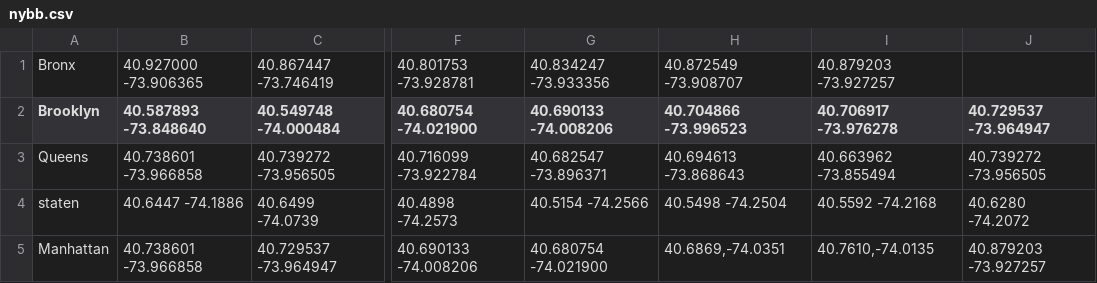
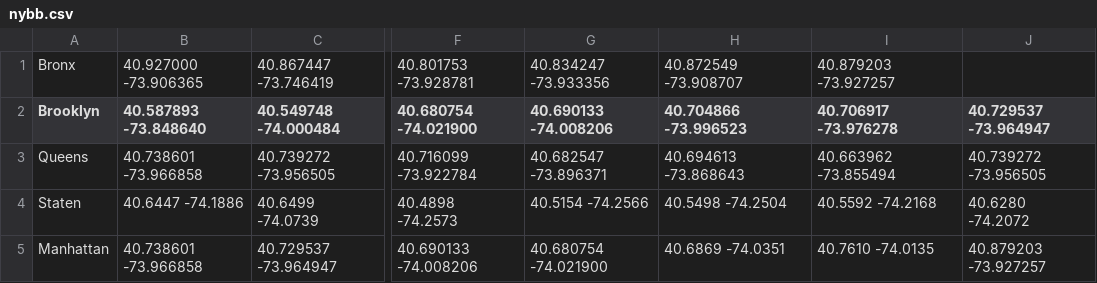
Before and after one commit to Ashleighbee/AI-HUB-Bestfit-Project, a CSV file: data/nybb.csv, drawn as a sheet; only a part is shown, gaps mark what is left out; the diff names each change by its address in the sheet, - before the commit and + after, or states it on an @@ line.

Commit message:
[Fix](data/nybb) Fix comma error

```diff
--- a/data/nybb.csv
+++ b/data/nybb.csv
-A4 (Brooklyn): staten
+A4 (Brooklyn): Staten
-H5 (40.704866 -73.996523): 40.6869,-74.0351
+H5 (40.704866 -73.996523): 40.6869 -74.0351
-I5 (40.706917 -73.976278): 40.7610,-74.0135
+I5 (40.706917 -73.976278): 40.7610 -74.0135
```
